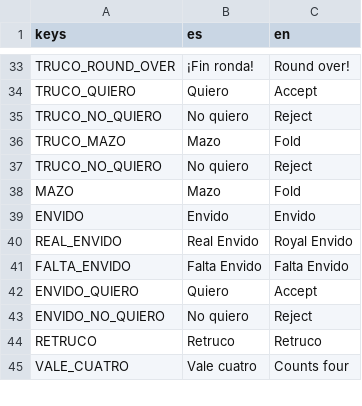
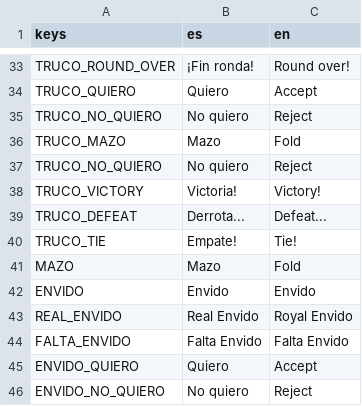
Before and after one commit to fiubakka/fiubakka-game, a CSV file: translations/translations.csv, drawn as a sheet; only a part is shown, gaps mark what is left out; the shorter side is filled out with more unchanged rows; the diff names each change by its address in the sheet, - before the commit and + after, or states it on an @@ line.

Commit message:
Add TrucoManager functions to handle opponent abandon. Add translations

```diff
--- a/translations/translations.csv
+++ b/translations/translations.csv
+row 38: TRUCO_VICTORY | Victoria! | Victory!
+row 39: TRUCO_DEFEAT | Derrota... | Defeat...
+row 40: TRUCO_TIE | Empate! | Tie!
```
Also changed, not shown: 5 other files.
